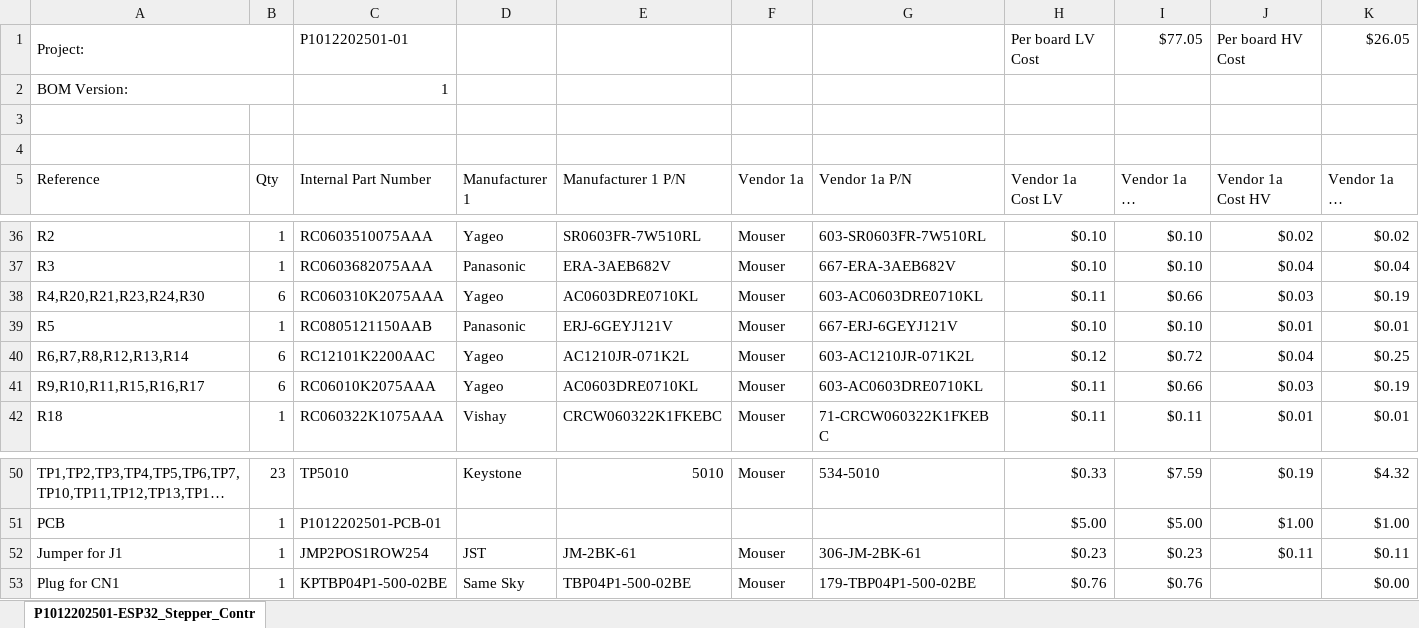
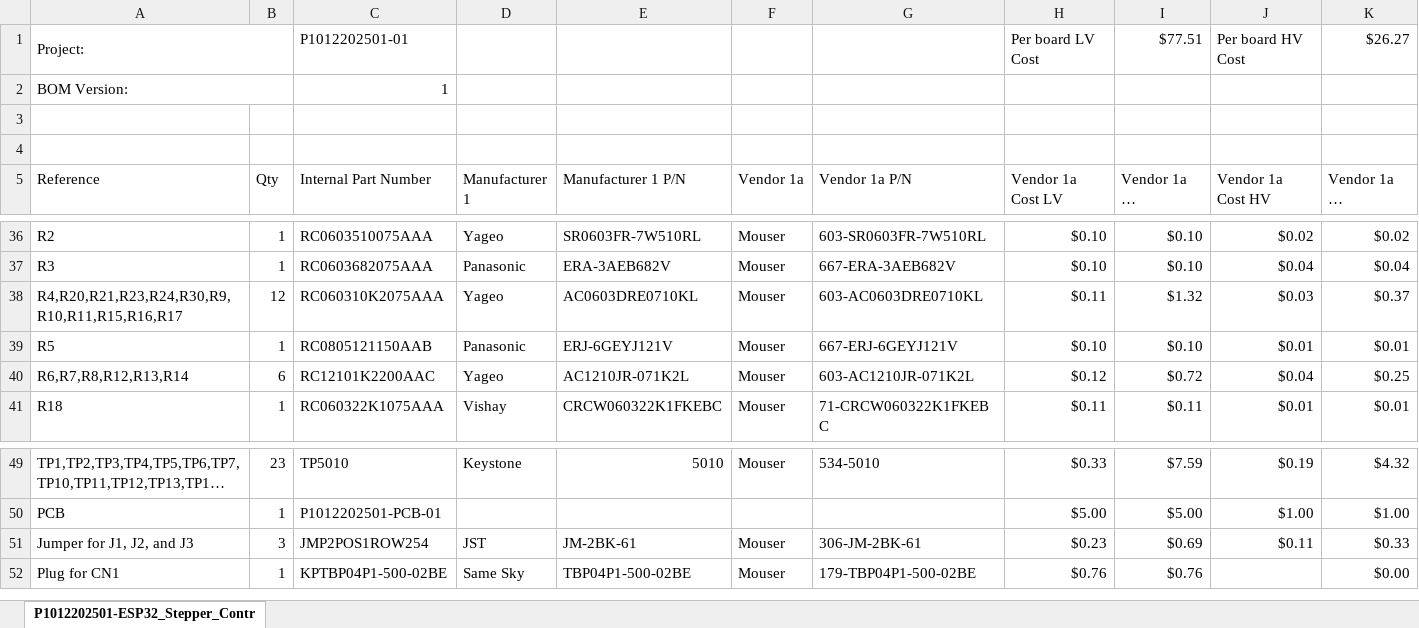
Before and after one commit to michaelshanedawson/TMF-QMS-TUTORIAL, an Excel workbook: _Projects/P1012202501-ESP32_Stepper_Controller/Hardware/P1012202501-ESP32_Stepper_Controller/Project Outputs for P1012202501-01/P1012202501-BOM V1.xlsx, sheet P1012202501-ESP32_Stepper_Contr, drawn as a sheet; only a part is shown, gaps mark what is left out; long unchanged cells end in …; values as stored, in another font and other column widths than the file's, no cell formats; removed rows and columns are numbered as before the commit, all else as after; rows hold the shown columns only; the diff names each change by its address in the sheet, - before the commit and + after, or states it on an @@ line.

```diff
--- a/_Projects/P1012202501-ESP32_Stepper_Controller/Hardware/P1012202501-ESP32_Stepper_Controller/Project Outputs for P1012202501-01/P1012202501-BOM V1.xlsx (sheet P1012202501-ESP32_Stepper_Contr)
+++ b/_Projects/P1012202501-ESP32_Stepper_Controller/Hardware/P1012202501-ESP32_Stepper_Controller/Project Outputs for P1012202501-01/P1012202501-BOM V1.xlsx (sheet P1012202501-ESP32_Stepper_Contr)
-I1 (Vendor 1a LV Extended): $77.05
+I1 (Vendor 1a LV Extended): $77.51
-K1 (Vendor 1a HV Extended): $26.05
+K1 (Vendor 1a HV Extended): $26.27
-A38 (Reference): R4,R20,R21,R23,R24,R30
+A38 (Reference): R4,R20,R21,R23,R24,R30,R9,R10,R11,R15,R16,R17
-B38 (Qty): 6
+B38 (Qty): 12
-I38 (Vendor 1a LV Extended): $0.66
+I38 (Vendor 1a LV Extended): $1.32
-K38 (Vendor 1a HV Extended): $0.19
+K38 (Vendor 1a HV Extended): $0.37
-row 41: R9,R10,R11,R15,R16,R17 | 6 | RC06010K2075AAA | Yageo | AC0603DRE0710KL | Mouser | 603-AC0603DRE0710KL | $0.11 | $0.66 | $0.03 | $0.19
-A51 (Reference): Jumper for J1
+A51 (Reference): Jumper for J1, J2, and J3
-B51 (Qty): 1
+B51 (Qty): 3
-I51 (Vendor 1a LV Extended): $0.23
+I51 (Vendor 1a LV Extended): $0.69
-K51 (Vendor 1a HV Extended): $0.11
+K51 (Vendor 1a HV Extended): $0.33
```
Also changed, not shown: cell formats, formulas that keep their value, 7 other files.
